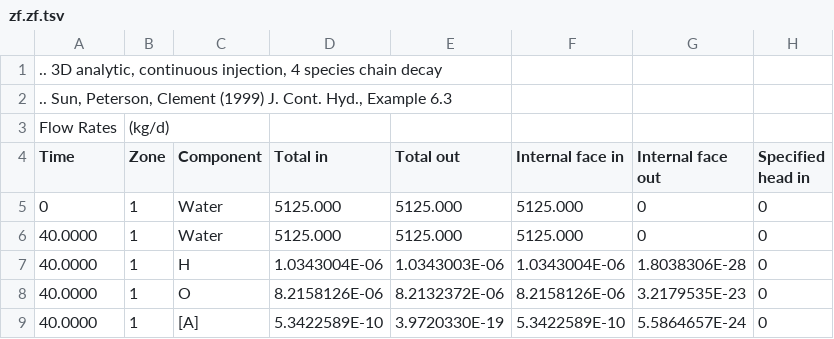
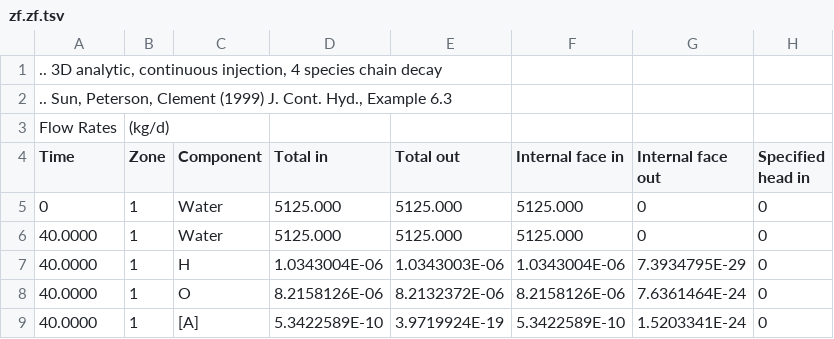
Before and after one commit to usgs-coupled/phast_test, a TSV file: zf/zf.zf.tsv, drawn as a sheet; only a part is shown; the diff names each change by its address in the sheet, - before the commit and + after, or states it on an @@ line.

Commit message:
Added positive-Z leaky boundary and debugged.
First checkin for revised example 4 with different
grid and one million year simulation.



git-svn-id: svn://136.177.114.72/svn_GW/phastpp/trunk@4310 1feff8c3-07ed-0310-ac33-dd36852eb9cd

```diff
--- a/zf/zf.zf.tsv
+++ b/zf/zf.zf.tsv
-G7 (Internal face out): 1.8038306E-28
+G7 (Internal face out): 7.3934795E-29
-G8 (Internal face out): 3.2179535E-23
+G8 (Internal face out): 7.6361464E-24
-E9 (Total out): 3.9720330E-19
+E9 (Total out): 3.9719924E-19
-G9 (Internal face out): 5.5864657E-24
+G9 (Internal face out): 1.5203341E-24
```
Also changed, not shown: 44 other files.
